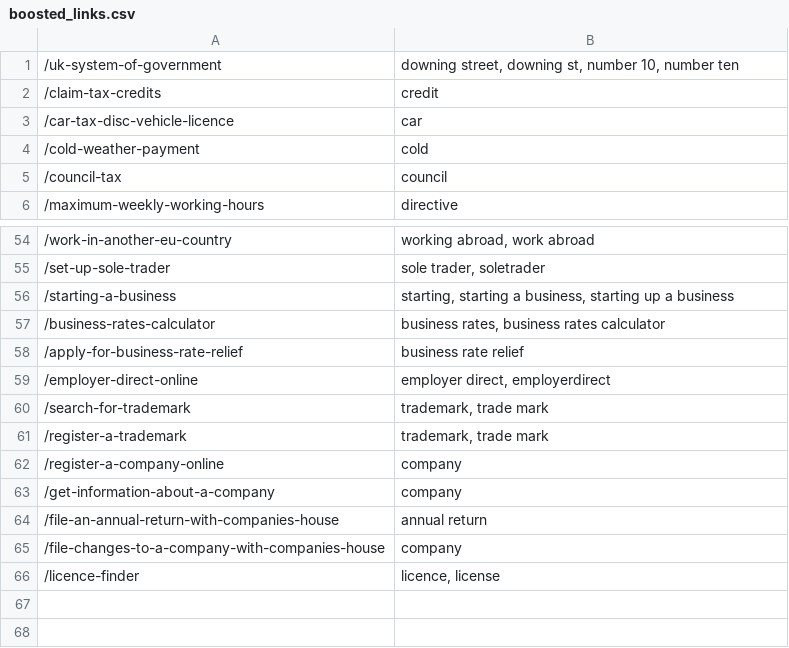
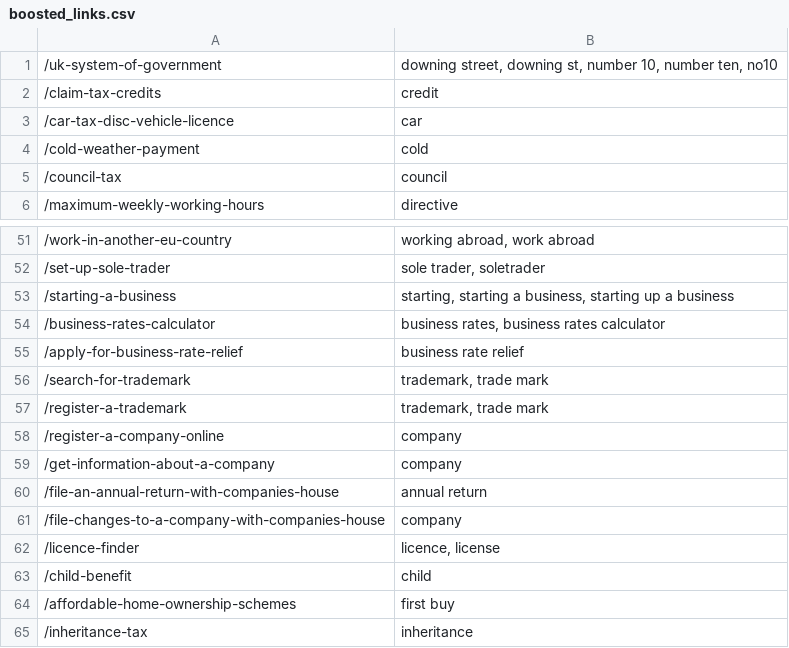
Before and after one commit to alphagov/search-api, a CSV file: data/boosted_links.csv, drawn as a sheet; only a part is shown, gaps mark what is left out; the diff covers the shown part only.

```diff
--- a/data/boosted_links.csv
+++ b/data/boosted_links.csv
@@ -1,2 +1,2 @@
-"/uk-system-of-government","downing street, downing st, number 10, number ten"
+"/uk-system-of-government","downing street, downing st, number 10, number ten, no10"
 "/claim-tax-credits","credit"
@@ -58,3 +55,2 @@
 "/apply-for-business-rate-relief","business rate relief"
-"/employer-direct-online","employer direct, employerdirect"
 "/search-for-trademark","trademark, trade mark"
@@ -66 +62,4 @@
 "/licence-finder","licence, license"
+"/child-benefit","child"
+"/affordable-home-ownership-schemes","first buy"
+"/inheritance-tax","inheritance"
```
Also changed, not shown: 3 removed rows and 7 edited cells elsewhere in this file.
